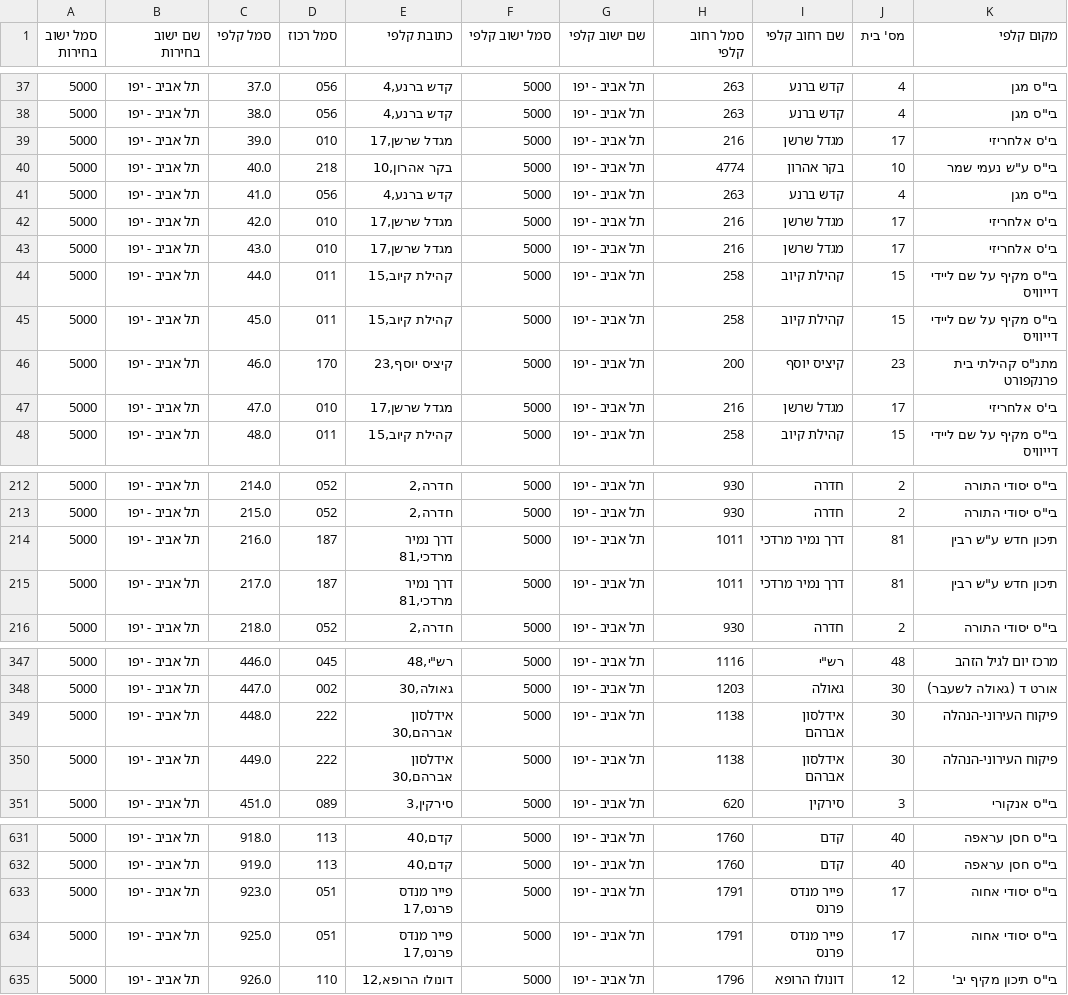
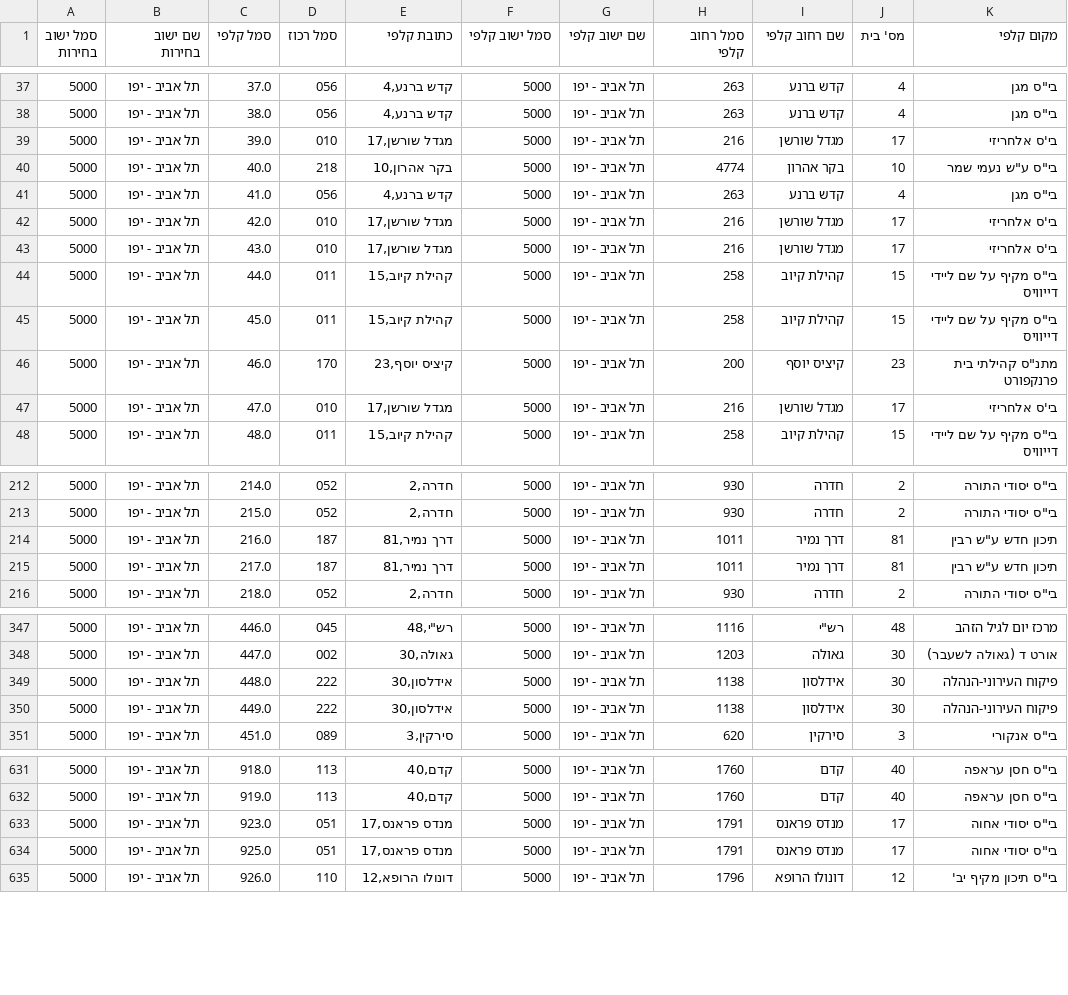
Before and after one commit to yuvadm/telaviv-elections, a CSV file: ballots.csv, drawn as a sheet; only a part is shown, gaps mark what is left out; the diff covers the shown part only; the diff names each change by its address in the sheet, - before the commit and + after, or states it on an @@ line.

```diff
--- a/ballots.csv
+++ b/ballots.csv
-E39 (כתובת קלפי): מגדל שרשן,17
+E39 (כתובת קלפי): מגדל שורשן,17
-I39 (שם רחוב קלפי): מגדל שרשן
+I39 (שם רחוב קלפי): מגדל שורשן
-E42:E43 (כתובת קלפי): מגדל שרשן,17
+E42:E43 (כתובת קלפי): מגדל שורשן,17
-I42:I43 (שם רחוב קלפי): מגדל שרשן
+I42:I43 (שם רחוב קלפי): מגדל שורשן
-E47 (כתובת קלפי): מגדל שרשן,17
+E47 (כתובת קלפי): מגדל שורשן,17
-I47 (שם רחוב קלפי): מגדל שרשן
+I47 (שם רחוב קלפי): מגדל שורשן
-E214:E215 (כתובת קלפי): דרך נמיר מרדכי,81
+E214:E215 (כתובת קלפי): דרך נמיר,81
-I214:I215 (שם רחוב קלפי): דרך נמיר מרדכי
+I214:I215 (שם רחוב קלפי): דרך נמיר
-E349:E350 (כתובת קלפי): אידלסון אברהם,30
+E349:E350 (כתובת קלפי): אידלסון,30
-I349:I350 (שם רחוב קלפי): אידלסון אברהם
+I349:I350 (שם רחוב קלפי): אידלסון
-E633:E634 (כתובת קלפי): פייר מנדס פרנס,17
+E633:E634 (כתובת קלפי): מנדס פראנס,17
-I633:I634 (שם רחוב קלפי): פייר מנדס פרנס
+I633:I634 (שם רחוב קלפי): מנדס פראנס
```
Also changed, not shown: 34 edited cells elsewhere in this file.
